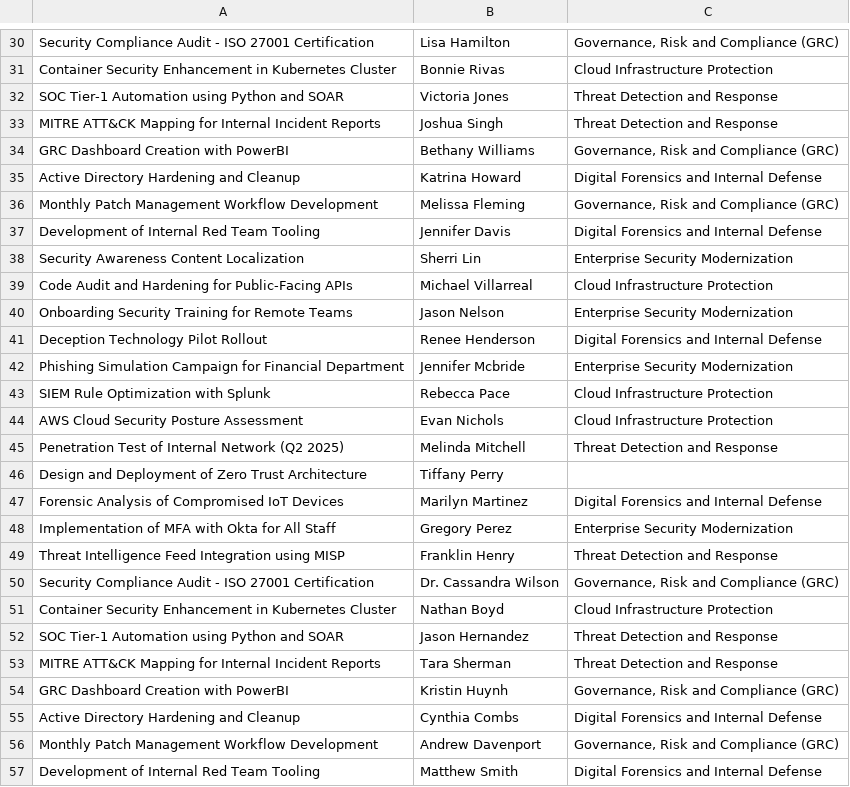
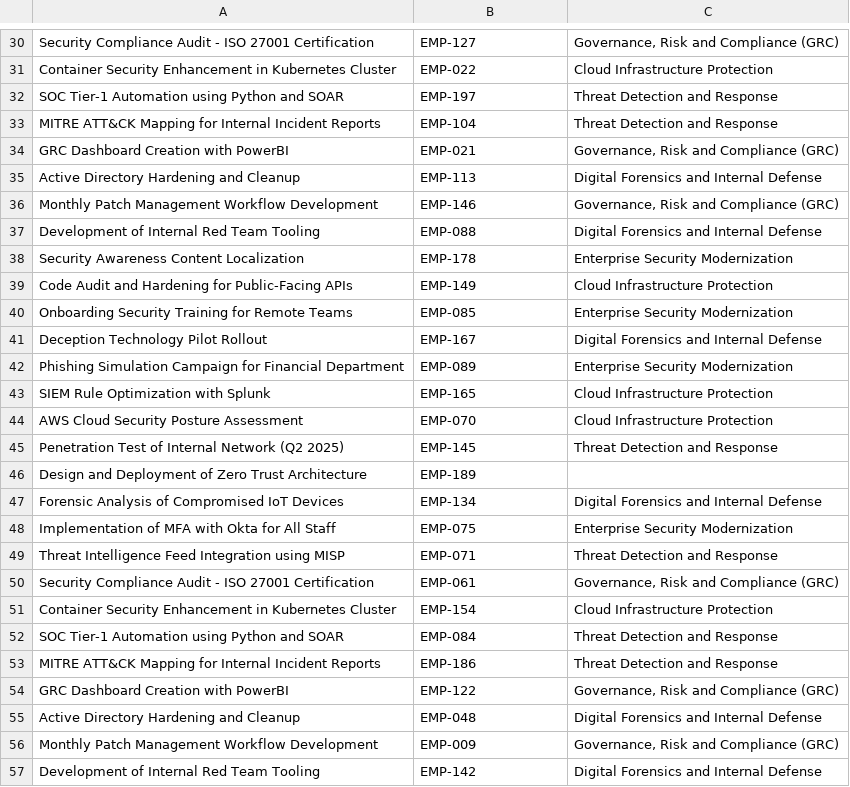
Before and after one commit to icetea-s/skillscope_app, a CSV file: Hierarchical_Project_Assignments.csv, drawn as a sheet; only a part is shown, gaps mark what is left out; the diff covers the shown part only; the diff names each change by its address in the sheet, - before the commit and + after, or states it on an @@ line.

```diff
--- a/Hierarchical_Project_Assignments.csv
+++ b/Hierarchical_Project_Assignments.csv
-B30: Lisa Hamilton
+B30: EMP-127
-B31: Bonnie Rivas
+B31: EMP-022
-B32: Victoria Jones
+B32: EMP-197
-B33: Joshua Singh
+B33: EMP-104
-B34: Bethany Williams
+B34: EMP-021
-B35: Katrina Howard
+B35: EMP-113
-B36: Melissa Fleming
+B36: EMP-146
-B37: Jennifer Davis
+B37: EMP-088
-B38: Sherri Lin
+B38: EMP-178
-B39: Michael Villarreal
+B39: EMP-149
-B40: Jason Nelson
+B40: EMP-085
-B41: Renee Henderson
+B41: EMP-167
-B42: Jennifer Mcbride
+B42: EMP-089
-B43: Rebecca Pace
+B43: EMP-165
-B44: Evan Nichols
+B44: EMP-070
-B45: Melinda Mitchell
+B45: EMP-145
-B46: Tiffany Perry
+B46: EMP-189
-B47: Marilyn Martinez
+B47: EMP-134
-B48: Gregory Perez
+B48: EMP-075
-B49: Franklin Henry
+B49: EMP-071
-B50: Dr. Cassandra Wilson
+B50: EMP-061
-B51: Nathan Boyd
+B51: EMP-154
-B52: Jason Hernandez
+B52: EMP-084
-B53: Tara Sherman
+B53: EMP-186
-B54: Kristin Huynh
+B54: EMP-122
-B55: Cynthia Combs
+B55: EMP-048
-B56: Andrew Davenport
+B56: EMP-009
-B57: Matthew Smith
+B57: EMP-142
```
Also changed, not shown: 172 edited cells elsewhere in this file, Employee_Skills.csv, 4 other files.
